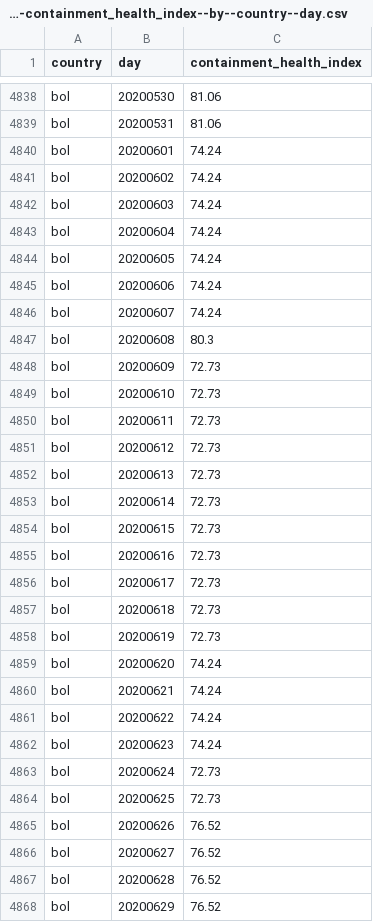
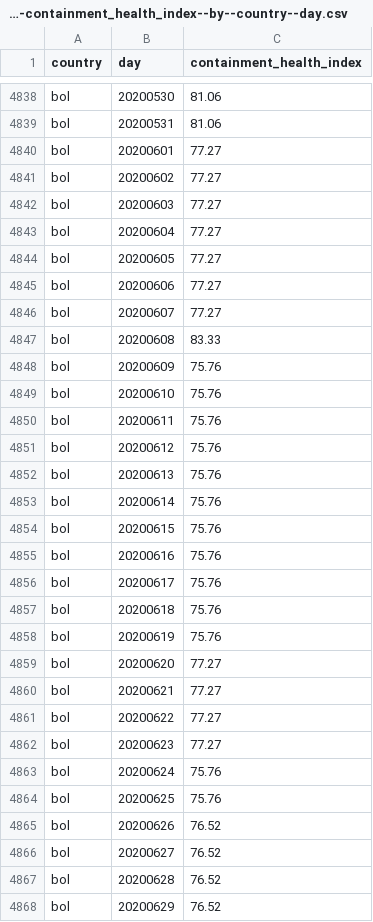
Before and after one commit to open-numbers/ddf--oxford--covid_government_response, a CSV file: ddf--datapoints--containment_health_index--by--country--day.csv, drawn as a sheet; only a part is shown, gaps mark what is left out.

```diff
--- a/ddf--datapoints--containment_health_index--by--country--day.csv
+++ b/ddf--datapoints--containment_health_index--by--country--day.csv
@@ -4839,27 +4839,27 @@ bol,20200530,81.06
 bol,20200531,81.06
-bol,20200601,74.24
-bol,20200602,74.24
-bol,20200603,74.24
-bol,20200604,74.24
-bol,20200605,74.24
-bol,20200606,74.24
-bol,20200607,74.24
-bol,20200608,80.3
-bol,20200609,72.73
-bol,20200610,72.73
-bol,20200611,72.73
-bol,20200612,72.73
-bol,20200613,72.73
-bol,20200614,72.73
-bol,20200615,72.73
-bol,20200616,72.73
-bol,20200617,72.73
-bol,20200618,72.73
-bol,20200619,72.73
-bol,20200620,74.24
-bol,20200621,74.24
-bol,20200622,74.24
-bol,20200623,74.24
-bol,20200624,72.73
-bol,20200625,72.73
+bol,20200601,77.27
+bol,20200602,77.27
+bol,20200603,77.27
+bol,20200604,77.27
+bol,20200605,77.27
+bol,20200606,77.27
+bol,20200607,77.27
+bol,20200608,83.33
+bol,20200609,75.76
+bol,20200610,75.76
+bol,20200611,75.76
+bol,20200612,75.76
+bol,20200613,75.76
+bol,20200614,75.76
+bol,20200615,75.76
+bol,20200616,75.76
+bol,20200617,75.76
+bol,20200618,75.76
+bol,20200619,75.76
+bol,20200620,77.27
+bol,20200621,77.27
+bol,20200622,77.27
+bol,20200623,77.27
+bol,20200624,75.76
+bol,20200625,75.76
 bol,20200626,76.52
```
Also changed, not shown: ddf--datapoints--c2_workplace_closing--by--country--day.csv, ddf--datapoints--containment_health_index_for_display--by--country--day.csv, 7 other files.
